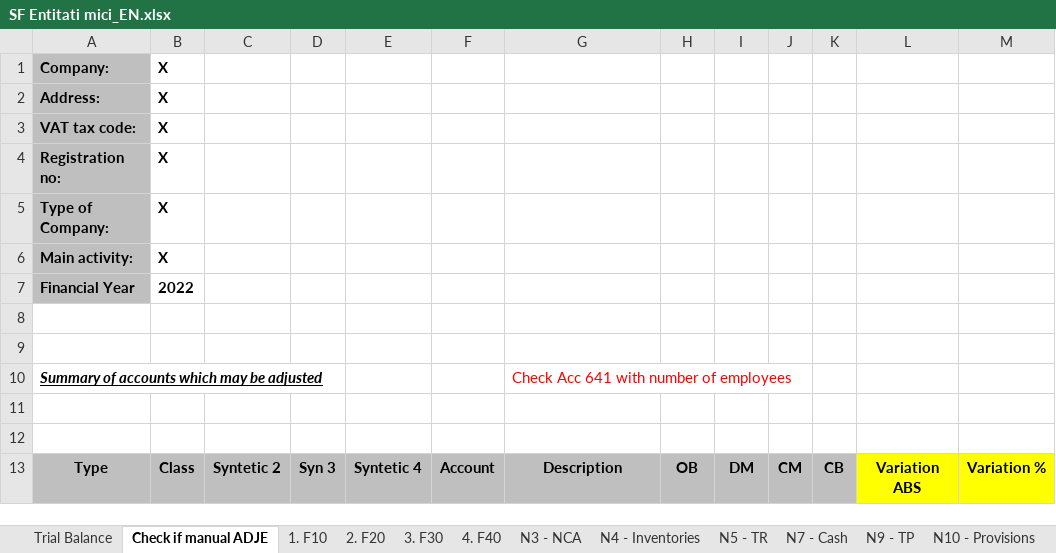
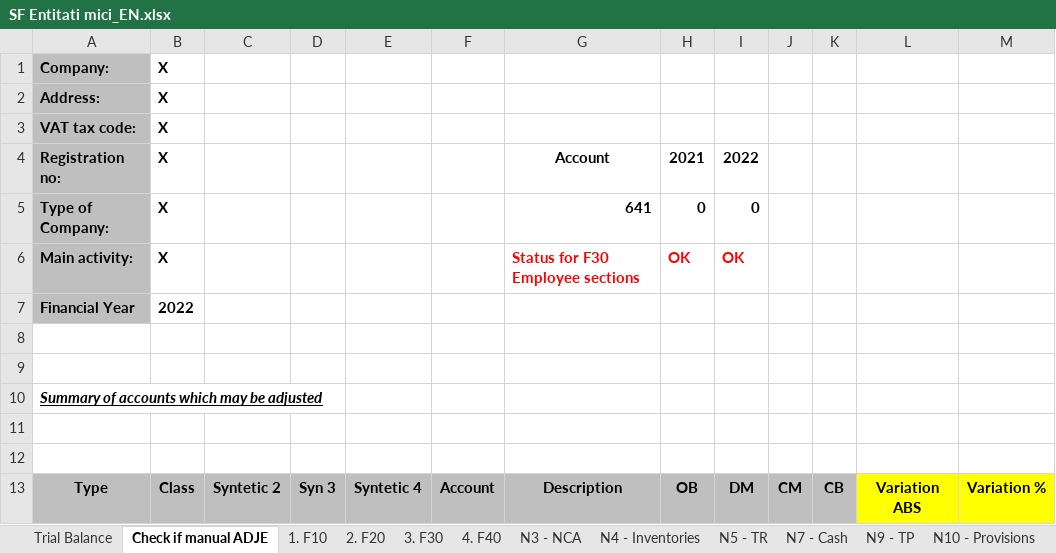
Before and after one commit to GTRDIGITAL/FSBotMirus, an Excel workbook: exceltemp/SF Entitati mici_EN.xlsx, sheet Check if manual ADJE, drawn as a sheet; only a part is shown; values as stored, in another font and other column widths than the file's, no borders; conditional formats not drawn; the diff names each change by its address in the sheet, - before the commit and + after, or states it on an @@ line.

```diff
--- a/exceltemp/SF Entitati mici_EN.xlsx (sheet Check if manual ADJE)
+++ b/exceltemp/SF Entitati mici_EN.xlsx (sheet Check if manual ADJE)
-G4: (empty)
+G4: Account
-H4: (empty)
+H4: 2021
-I4: (empty)
+I4: 2022
-G5: (empty)
+G5: 641
-H5: (empty)
+H5: 0
-I5: (empty)
+I5: 0
-G6: (empty)
+G6: Status for F30 Employee sections
-H6: (empty)
+H6: OK
-I6: (empty)
+I6: OK
-G10: Check Acc 641 with number of employees
+G10: (empty)
```
Also changed, not shown: exceltemp/SF Entitati mici_RO.xlsx, exceltemp/Template FS ENG.xlsx, 2 other files.
